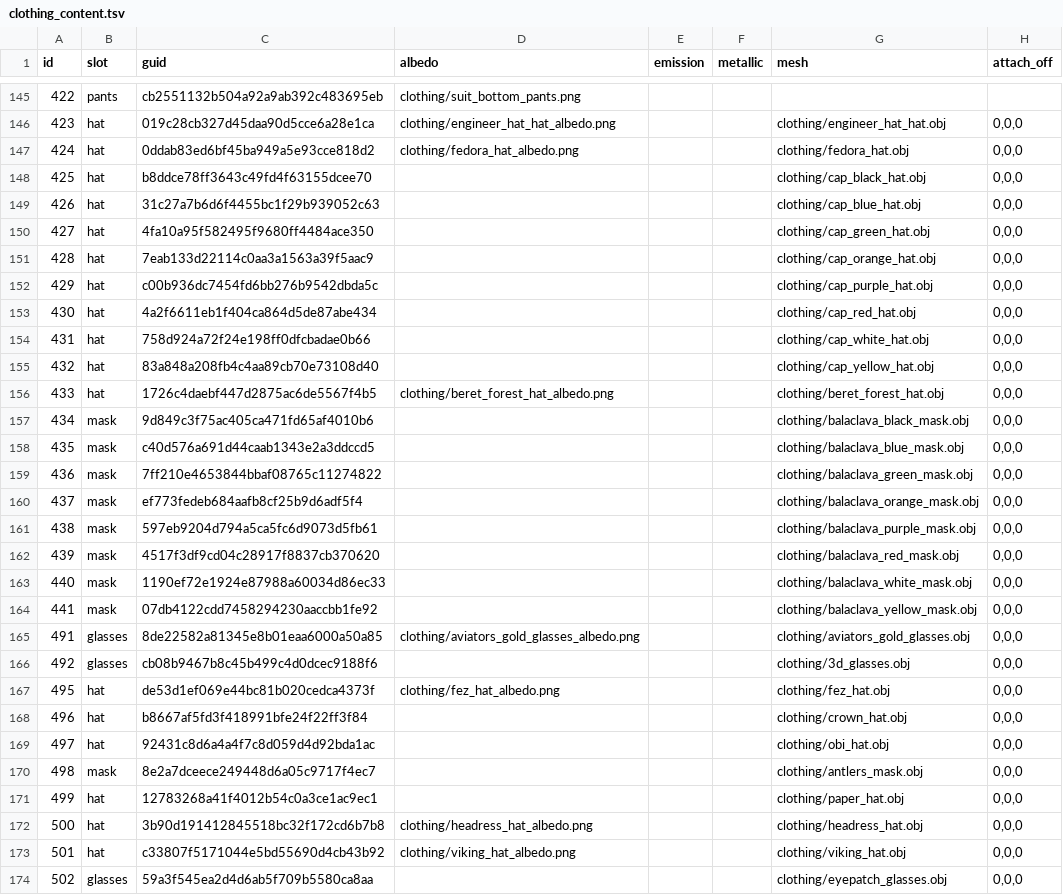
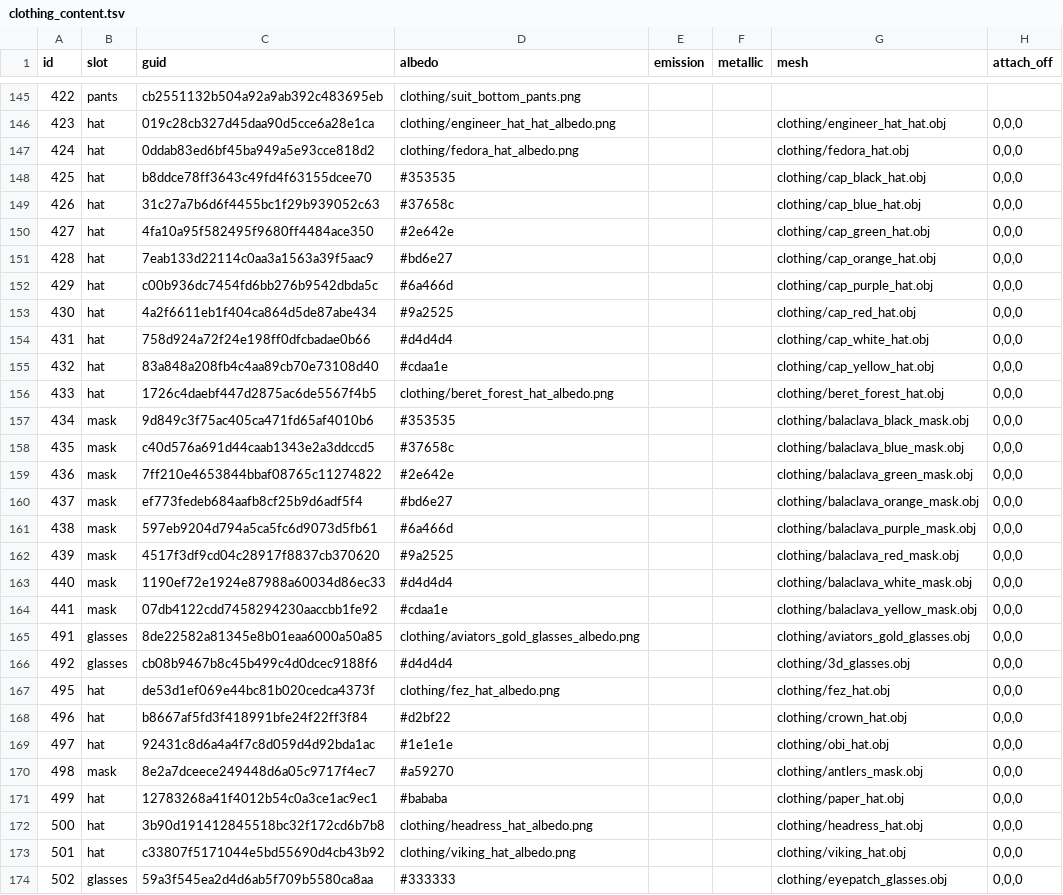
Before and after one commit to strawberry-cow38/unturned-godot, a TSV file: game/content/clothing_content.tsv, drawn as a sheet; only a part is shown, gaps mark what is left out; the diff covers the shown part only.

```diff
--- a/game/content/clothing_content.tsv
+++ b/game/content/clothing_content.tsv
@@ -147,28 +147,28 @@ id	slot	guid	albedo	emission	metallic	mesh	attach_off
 424	hat	0ddab83ed6bf45ba949a5e93cce818d2	clothing/fedora_hat_albedo.png			clothing/fedora_hat.obj	0,0,0
-425	hat	b8ddce78ff3643c49fd4f63155dcee70				clothing/cap_black_hat.obj	0,0,0
-426	hat	31c27a7b6d6f4455bc1f29b939052c63				clothing/cap_blue_hat.obj	0,0,0
-427	hat	4fa10a95f582495f9680ff4484ace350				clothing/cap_green_hat.obj	0,0,0
-428	hat	7eab133d22114c0aa3a1563a39f5aac9				clothing/cap_orange_hat.obj	0,0,0
-429	hat	c00b936dc7454fd6bb276b9542dbda5c				clothing/cap_purple_hat.obj	0,0,0
-430	hat	4a2f6611eb1f404ca864d5de87abe434				clothing/cap_red_hat.obj	0,0,0
-431	hat	758d924a72f24e198ff0dfcbadae0b66				clothing/cap_white_hat.obj	0,0,0
-432	hat	83a848a208fb4c4aa89cb70e73108d40				clothing/cap_yellow_hat.obj	0,0,0
+425	hat	b8ddce78ff3643c49fd4f63155dcee70	#353535			clothing/cap_black_hat.obj	0,0,0
+426	hat	31c27a7b6d6f4455bc1f29b939052c63	#37658c			clothing/cap_blue_hat.obj	0,0,0
+427	hat	4fa10a95f582495f9680ff4484ace350	#2e642e			clothing/cap_green_hat.obj	0,0,0
+428	hat	7eab133d22114c0aa3a1563a39f5aac9	#bd6e27			clothing/cap_orange_hat.obj	0,0,0
+429	hat	c00b936dc7454fd6bb276b9542dbda5c	#6a466d			clothing/cap_purple_hat.obj	0,0,0
+430	hat	4a2f6611eb1f404ca864d5de87abe434	#9a2525			clothing/cap_red_hat.obj	0,0,0
+431	hat	758d924a72f24e198ff0dfcbadae0b66	#d4d4d4			clothing/cap_white_hat.obj	0,0,0
+432	hat	83a848a208fb4c4aa89cb70e73108d40	#cdaa1e			clothing/cap_yellow_hat.obj	0,0,0
 433	hat	1726c4daebf447d2875ac6de5567f4b5	clothing/beret_forest_hat_albedo.png			clothing/beret_forest_hat.obj	0,0,0
-434	mask	9d849c3f75ac405ca471fd65af4010b6				clothing/balaclava_black_mask.obj	0,0,0
-435	mask	c40d576a691d44caab1343e2a3ddccd5				clothing/balaclava_blue_mask.obj	0,0,0
-436	mask	7ff210e4653844bbaf08765c11274822				clothing/balaclava_green_mask.obj	0,0,0
-437	mask	ef773fedeb684aafb8cf25b9d6adf5f4				clothing/balaclava_orange_mask.obj	0,0,0
-438	mask	597eb9204d794a5ca5fc6d9073d5fb61				clothing/balaclava_purple_mask.obj	0,0,0
-439	mask	4517f3df9cd04c28917f8837cb370620				clothing/balaclava_red_mask.obj	0,0,0
-440	mask	1190ef72e1924e87988a60034d86ec33				clothing/balaclava_white_mask.obj	0,0,0
-441	mask	07db4122cdd7458294230aaccbb1fe92				clothing/balaclava_yellow_mask.obj	0,0,0
+434	mask	9d849c3f75ac405ca471fd65af4010b6	#353535			clothing/balaclava_black_mask.obj	0,0,0
+435	mask	c40d576a691d44caab1343e2a3ddccd5	#37658c			clothing/balaclava_blue_mask.obj	0,0,0
+436	mask	7ff210e4653844bbaf08765c11274822	#2e642e			clothing/balaclava_green_mask.obj	0,0,0
+437	mask	ef773fedeb684aafb8cf25b9d6adf5f4	#bd6e27			clothing/balaclava_orange_mask.obj	0,0,0
+438	mask	597eb9204d794a5ca5fc6d9073d5fb61	#6a466d			clothing/balaclava_purple_mask.obj	0,0,0
+439	mask	4517f3df9cd04c28917f8837cb370620	#9a2525			clothing/balaclava_red_mask.obj	0,0,0
+440	mask	1190ef72e1924e87988a60034d86ec33	#d4d4d4			clothing/balaclava_white_mask.obj	0,0,0
+441	mask	07db4122cdd7458294230aaccbb1fe92	#cdaa1e			clothing/balaclava_yellow_mask.obj	0,0,0
 491	glasses	8de22582a81345e8b01eaa6000a50a85	clothing/aviators_gold_glasses_albedo.png			clothing/aviators_gold_glasses.obj	0,0,0
-492	glasses	cb08b9467b8c45b499c4d0dcec9188f6				clothing/3d_glasses.obj	0,0,0
+492	glasses	cb08b9467b8c45b499c4d0dcec9188f6	#d4d4d4			clothing/3d_glasses.obj	0,0,0
 495	hat	de53d1ef069e44bc81b020cedca4373f	clothing/fez_hat_albedo.png			clothing/fez_hat.obj	0,0,0
-496	hat	b8667af5fd3f418991bfe24f22ff3f84				clothing/crown_hat.obj	0,0,0
-497	hat	92431c8d6a4a4f7c8d059d4d92bda1ac				clothing/obi_hat.obj	0,0,0
-498	mask	8e2a7dceece249448d6a05c9717f4ec7				clothing/antlers_mask.obj	0,0,0
-499	hat	12783268a41f4012b54c0a3ce1ac9ec1				clothing/paper_hat.obj	0,0,0
+496	hat	b8667af5fd3f418991bfe24f22ff3f84	#d2bf22			clothing/crown_hat.obj	0,0,0
+497	hat	92431c8d6a4a4f7c8d059d4d92bda1ac	#1e1e1e			clothing/obi_hat.obj	0,0,0
+498	mask	8e2a7dceece249448d6a05c9717f4ec7	#a59270			clothing/antlers_mask.obj	0,0,0
+499	hat	12783268a41f4012b54c0a3ce1ac9ec1	#bababa			clothing/paper_hat.obj	0,0,0
 500	hat	3b90d191412845518bc32f172cd6b7b8	clothing/headress_hat_albedo.png			clothing/headress_hat.obj	0,0,0
 501	hat	c33807f5171044e5bd55690d4cb43b92	clothing/viking_hat_albedo.png			clothing/viking_hat.obj	0,0,0
-502	glasses	59a3f545ea2d4d6ab5f709b5580ca8aa				clothing/eyepatch_glasses.obj	0,0,0
+502	glasses	59a3f545ea2d4d6ab5f709b5580ca8aa	#333333			clothing/eyepatch_glasses.obj	0,0,0
```
Also changed, not shown: 48 edited cells elsewhere in this file, 3 other files.
